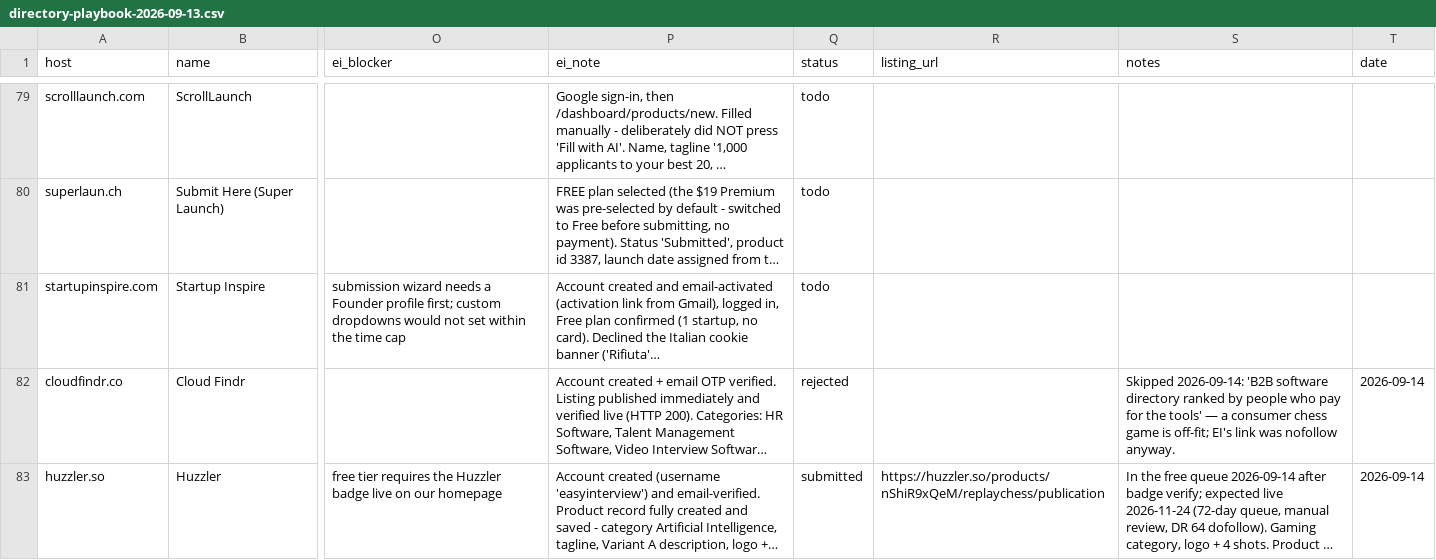
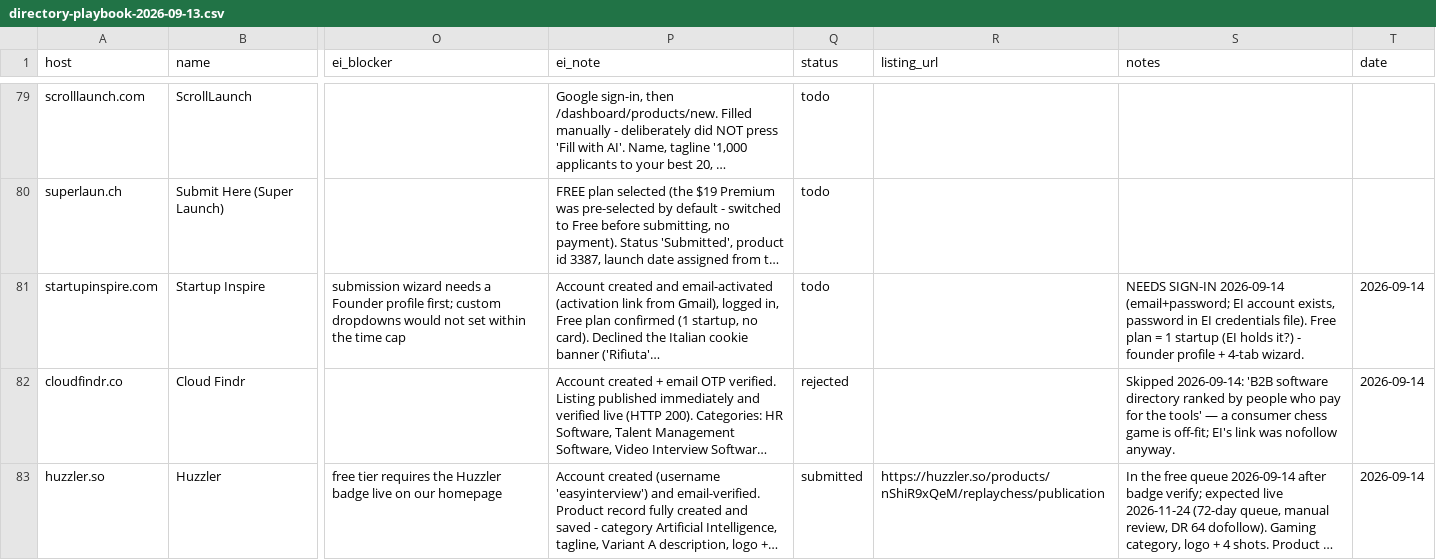
Before and after one commit to replay-chess/chess-battle-turbo, a CSV file: marketing/directory-playbook-2026-09-13.csv, drawn as a sheet; only a part is shown, gaps mark what is left out; long unchanged cells end in …; the diff covers the shown part only; the diff names each change by its address in the sheet, - before the commit and + after, or states it on an @@ line.

```diff
--- a/marketing/directory-playbook-2026-09-13.csv
+++ b/marketing/directory-playbook-2026-09-13.csv
-S81 (notes): (empty)
+S81 (notes): NEEDS SIGN-IN 2026-09-14 (email+password; EI account exists, password in EI credentials file). Free plan = 1 startup (EI holds it?) - founder profile + 4-tab wizard.
-T81 (date): (empty)
+T81 (date): 2026-09-14
```
Also changed, not shown: 39 edited cells elsewhere in this file.
